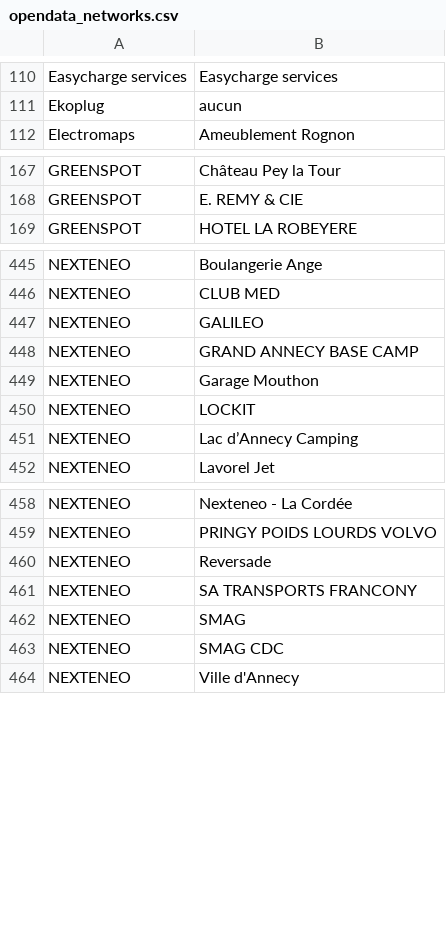
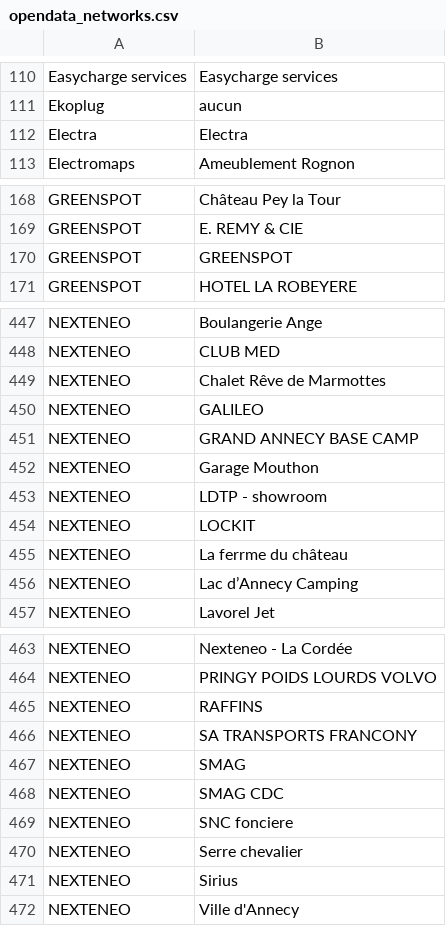
Before and after one commit to guiohm/ref-EU-EVSE, a CSV file: opendata_networks.csv, drawn as a sheet; only a part is shown, gaps mark what is left out.

```diff
--- a/opendata_networks.csv
+++ b/opendata_networks.csv
@@ -111,2 +111,3 @@ Easycharge services,Easycharge services
 Ekoplug,aucun
+Electra,Electra
 Electromaps,Ameublement Rognon
@@ -168,2 +169,3 @@ GREENSPOT,Château Pey la Tour
 GREENSPOT,E. REMY & CIE
+GREENSPOT,GREENSPOT
 GREENSPOT,HOTEL LA ROBEYERE
@@ -446,2 +448,3 @@ NEXTENEO,Boulangerie Ange
 NEXTENEO,CLUB MED
+NEXTENEO,Chalet Rêve de Marmottes
 NEXTENEO,GALILEO
@@ -449,3 +452,5 @@ NEXTENEO,GRAND ANNECY BASE CAMP
 NEXTENEO,Garage Mouthon
+NEXTENEO,LDTP - showroom
 NEXTENEO,LOCKIT
+NEXTENEO,La ferrme du château
 NEXTENEO,Lac d’Annecy Camping
@@ -459,3 +464,3 @@ NEXTENEO,Nexteneo - La Cordée
 NEXTENEO,PRINGY POIDS LOURDS VOLVO
-NEXTENEO,Reversade
+NEXTENEO,RAFFINS
 NEXTENEO,SA TRANSPORTS FRANCONY
@@ -463,2 +468,5 @@ NEXTENEO,SMAG
 NEXTENEO,SMAG CDC
+NEXTENEO,SNC fonciere
+NEXTENEO,Serre chevalier
+NEXTENEO,Sirius
 NEXTENEO,Ville d'Annecy
```
Also changed, not shown: history.csv, 4 other files.
